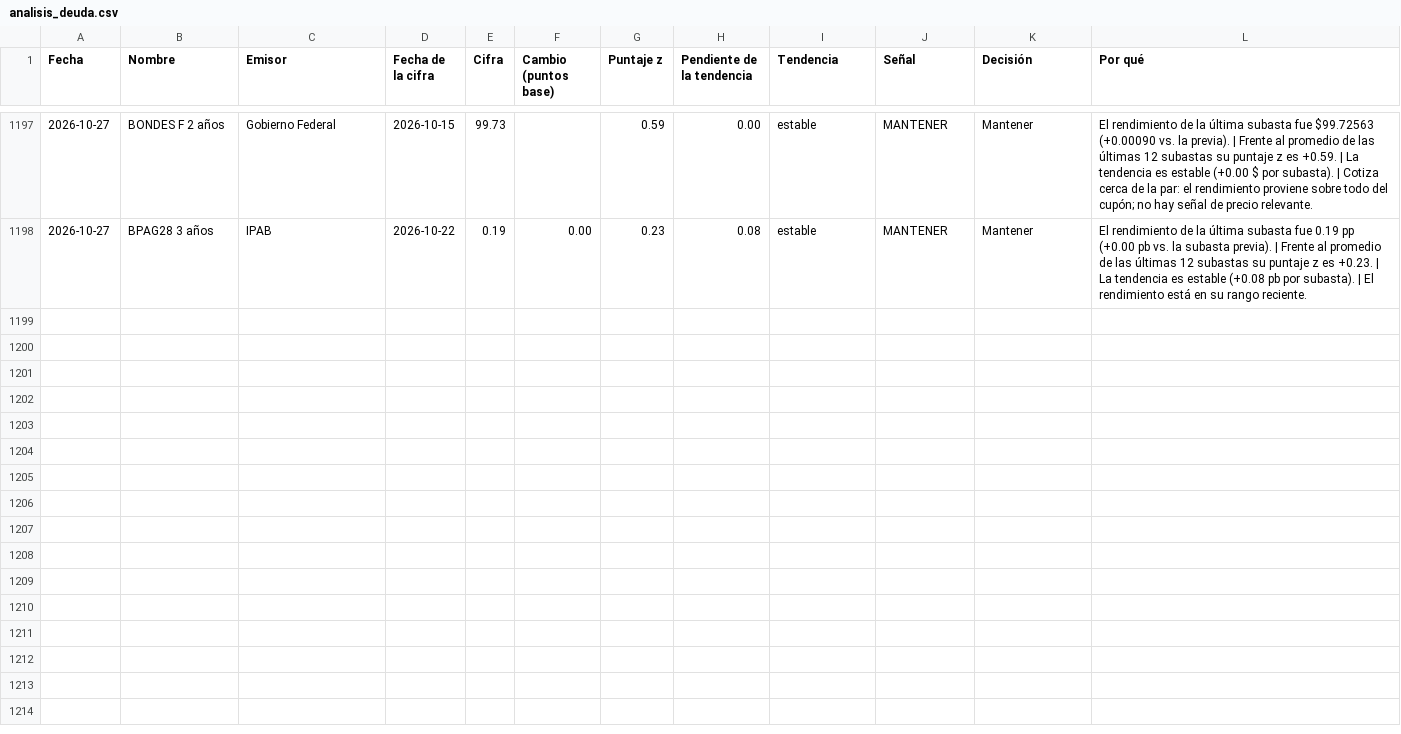
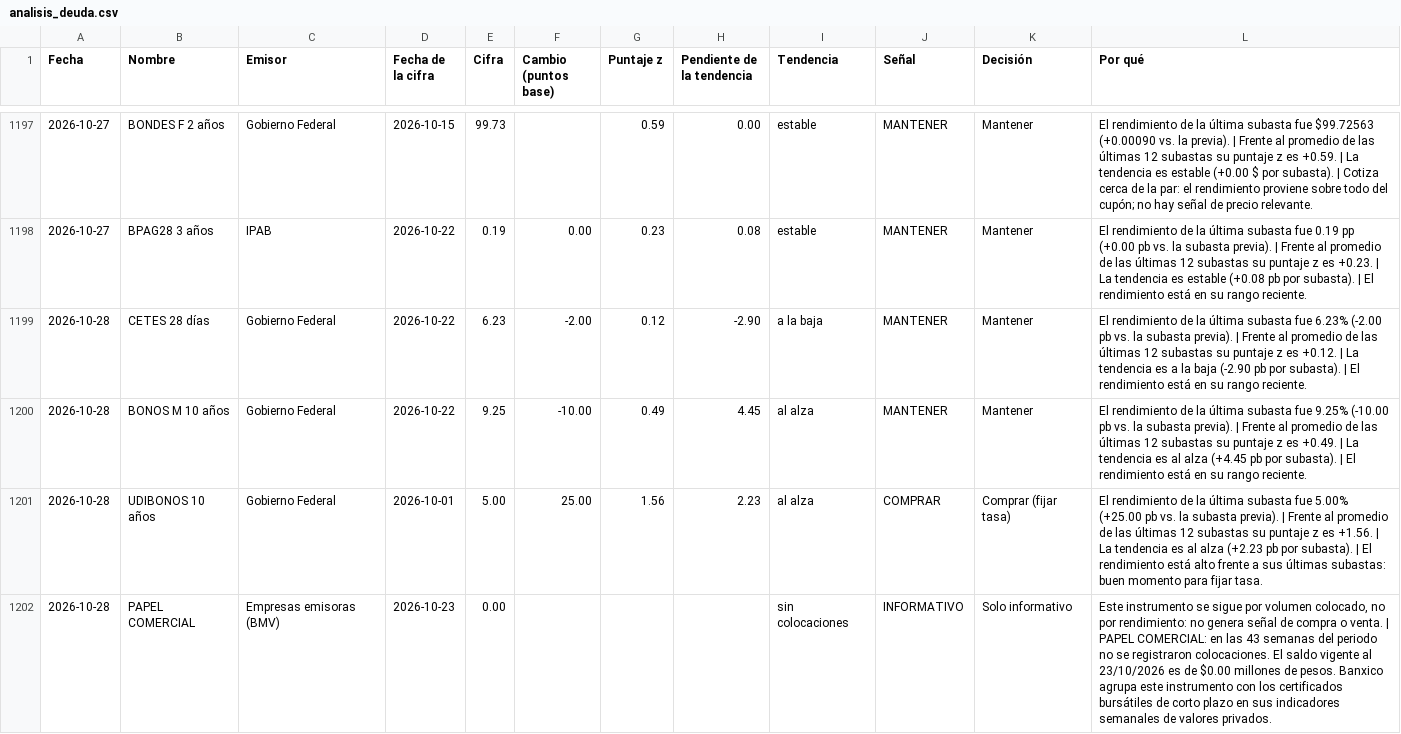
Before and after one commit to EdwinACM/monitor-mercado, a CSV file: static/data/analisis_deuda.csv, drawn as a sheet; only a part is shown, gaps mark what is left out; the diff covers the shown part only; the diff names each change by its address in the sheet, - before the commit and + after, or states it on an @@ line.

```diff
--- a/static/data/analisis_deuda.csv
+++ b/static/data/analisis_deuda.csv
+row 1199: 2026-10-28 | CETES 28 días | Gobierno Federal | 2026-10-22 | 6.23 | -2.00 | 0.12 | -2.90 | a la baja | MANTENER | Mantener | El rendimiento de la última subasta fue 6.23% (-2.00 pb vs. la subasta previa). | Frente al promedio de las últimas 12 subastas su puntaje z es +0.12. | La tendencia es a la baja (-2.90 pb por subasta). | El rendimiento está en su rango reciente.
+row 1200: 2026-10-28 | BONOS M 10 años | Gobierno Federal | 2026-10-22 | 9.25 | -10.00 | 0.49 | 4.45 | al alza | MANTENER | Mantener | El rendimiento de la última subasta fue 9.25% (-10.00 pb vs. la subasta previa). | Frente al promedio de las últimas 12 subastas su puntaje z es +0.49. | La tendencia es al alza (+4.45 pb por subasta). | El rendimiento está en su rango reciente.
+row 1201: 2026-10-28 | UDIBONOS 10 años | Gobierno Federal | 2026-10-01 | 5.00 | 25.00 | 1.56 | 2.23 | al alza | COMPRAR | Comprar (fijar tasa) | El rendimiento de la última subasta fue 5.00% (+25.00 pb vs. la subasta previa). | Frente al promedio de las últimas 12 subastas su puntaje z es +1.56. | La tendencia es al alza (+2.23 pb por subasta). | El rendimiento está alto frente a sus últimas subastas: buen momento para fijar tasa.
+row 1202: 2026-10-28 | PAPEL COMERCIAL | Empresas emisoras (BMV) | 2026-10-23 | 0.00 |  |  |  | sin colocaciones | INFORMATIVO | Solo informativo | Este instrumento se sigue por volumen colocado, no por rendimiento: no genera señal de compra o venta. | PAPEL COMERCIAL: en las 43 semanas del periodo no se registraron colocaciones. El saldo vigente al 23/10/2026 es de $0.00 millones de pesos. Banxico agrupa este instrumento con los certificados bursátiles de corto plazo en sus indicadores semanales de valores privados.
```
Also changed, not shown: 3 added rows elsewhere in this file, 8 other files.
